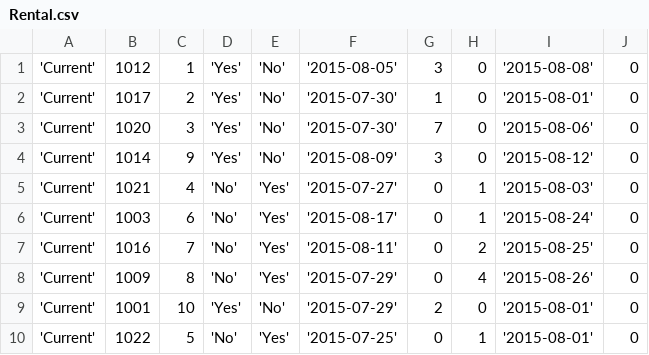
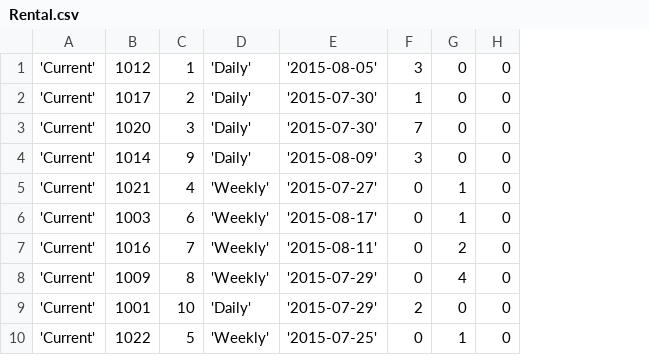
Before and after one commit to tdspain311/CSE3330_project2, a CSV file: Input_Data/Rental.csv, drawn as a sheet; removed rows and columns are numbered as before the commit, all else as after; the diff names each change by its address in the sheet, - before the commit and + after, or states it on an @@ line.

Commit message:
Changed the Daily/Weekly data to one attribute

```diff
--- a/Input_Data/Rental.csv
+++ b/Input_Data/Rental.csv
-column D, rows 1-10: 'Yes' | 'Yes' | 'Yes' | 'Yes' | 'No' | 'No' | 'No' | 'No' | 'Yes' | 'No'
-column E, rows 1-10: 'No' | 'No' | 'No' | 'No' | 'Yes' | 'Yes' | 'Yes' | 'Yes' | 'No' | 'Yes'
+column D, rows 1-10: 'Daily' | 'Daily' | 'Daily' | 'Daily' | 'Weekly' | 'Weekly' | 'Weekly' | 'Weekly' | 'Daily' | 'Weekly'
-column I, rows 1-10: '2015-08-08' | '2015-08-01' | '2015-08-06' | '2015-08-12' | '2015-08-03' | '2015-08-24' | '2015-08-25' | '2015-08-26' | '2015-08-01' | '2015-08-01'
```
